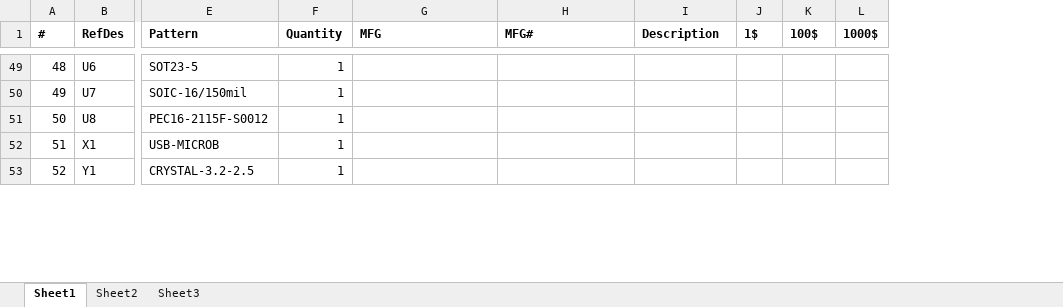
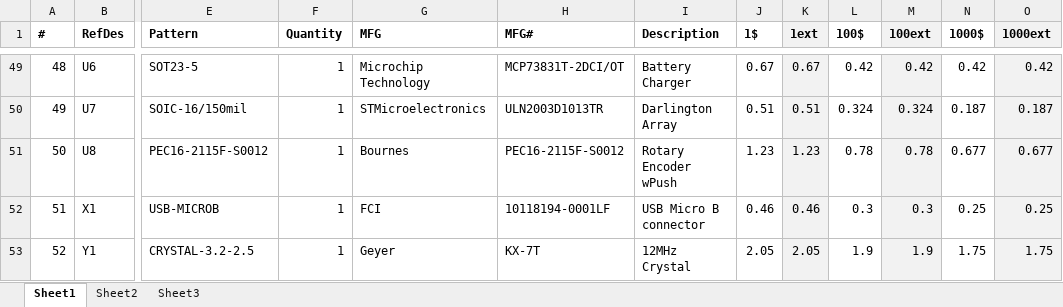
Before and after one commit to DrumPants/DrumPants-Hardware-PCB, an Excel workbook: BOM.xlsx, sheet Sheet1, drawn as a sheet; only a part is shown, gaps mark what is left out; values as stored, in another font and other column widths than the file's, no borders; addresses are those after the commit; the diff covers the shown part only; the diff names each change by its address in the sheet, - before the commit and + after, or states it on an @@ line.

```diff
--- a/BOM.xlsx (sheet Sheet1)
+++ b/BOM.xlsx (sheet Sheet1)
+column K (1ext), rows 49-53: 0.67 | 0.51 | 1.23 | 0.46 | 2.05
+column M (100ext), rows 49-53: 0.42 | 0.324 | 0.78 | 0.3 | 1.9
+column O (1000ext), rows 49-53: 0.42 | 0.187 | 0.677 | 0.25 | 1.75
-G49 (MFG): (empty)
+G49 (MFG): Microchip Technology
-H49 (MFG#): (empty)
+H49 (MFG#): MCP73831T-2DCI/OT
-I49 (Description): (empty)
+I49 (Description): Battery Charger
-J49 (1$): (empty)
+J49 (1$): 0.67
-L49 (100$): (empty)
+L49 (100$): 0.42
-N49 (1000$): (empty)
+N49 (1000$): 0.42
-G50 (MFG): (empty)
+G50 (MFG): STMicroelectronics
-H50 (MFG#): (empty)
+H50 (MFG#): ULN2003D1013TR
-I50 (Description): (empty)
+I50 (Description): Darlington Array
-J50 (1$): (empty)
+J50 (1$): 0.51
-L50 (100$): (empty)
+L50 (100$): 0.324
-N50 (1000$): (empty)
+N50 (1000$): 0.187
-G51 (MFG): (empty)
+G51 (MFG): Bournes
-H51 (MFG#): (empty)
+H51 (MFG#): PEC16-2115F-S0012
-I51 (Description): (empty)
+I51 (Description): Rotary Encoder wPush
-J51 (1$): (empty)
+J51 (1$): 1.23
-L51 (100$): (empty)
+L51 (100$): 0.78
-N51 (1000$): (empty)
+N51 (1000$): 0.677
-G52 (MFG): (empty)
+G52 (MFG): FCI
-H52 (MFG#): (empty)
+H52 (MFG#): 10118194-0001LF
-I52 (Description): (empty)
+I52 (Description): USB Micro B connector
-J52 (1$): (empty)
+J52 (1$): 0.46
-L52 (100$): (empty)
+L52 (100$): 0.3
-N52 (1000$): (empty)
+N52 (1000$): 0.25
-G53 (MFG): (empty)
+G53 (MFG): Geyer
-H53 (MFG#): (empty)
+H53 (MFG#): KX-7T
-I53 (Description): (empty)
+I53 (Description): 12MHz Crystal
-J53 (1$): (empty)
+J53 (1$): 2.05
-L53 (100$): (empty)
+L53 (100$): 1.9
-N53 (1000$): (empty)
+N53 (1000$): 1.75
```
Also changed, not shown: 1 added row and 110 edited cells elsewhere in this sheet, 2 other files.
